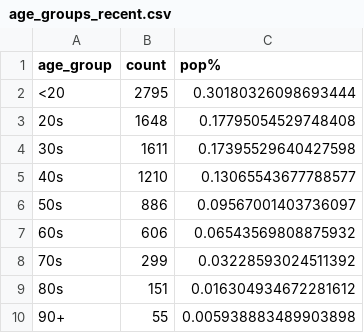
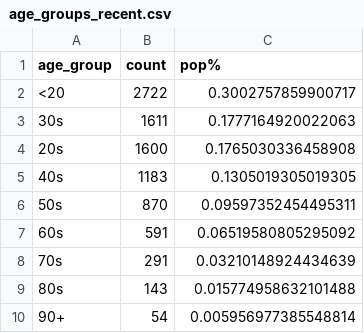
Before and after one commit to tamccullough/covon, a CSV file: datasets/2021/age_groups_recent.csv, drawn as a sheet.

```diff
--- a/datasets/2021/age_groups_recent.csv
+++ b/datasets/2021/age_groups_recent.csv
@@ -1,10 +1,10 @@
 age_group,count,pop%
-<20,2795,0.30180326098693444
-20s,1648,0.17795054529748408
-30s,1611,0.17395529640427598
-40s,1210,0.13065543677788577
-50s,886,0.09567001403736097
-60s,606,0.06543569808875932
-70s,299,0.03228593024511392
-80s,151,0.016304934672281612
-90+,55,0.005938883489903898
+<20,2722,0.3002757859900717
+30s,1611,0.1777164920022063
+20s,1600,0.1765030336458908
+40s,1183,0.1305019305019305
+50s,870,0.09597352454495311
+60s,591,0.06519580805295092
+70s,291,0.03210148924434639
+80s,143,0.015774958632101488
+90+,54,0.005956977385548814
```
Also changed, not shown: datasets/2021/all_cases.csv, datasets/2021/fatal.csv, 7 other files.
